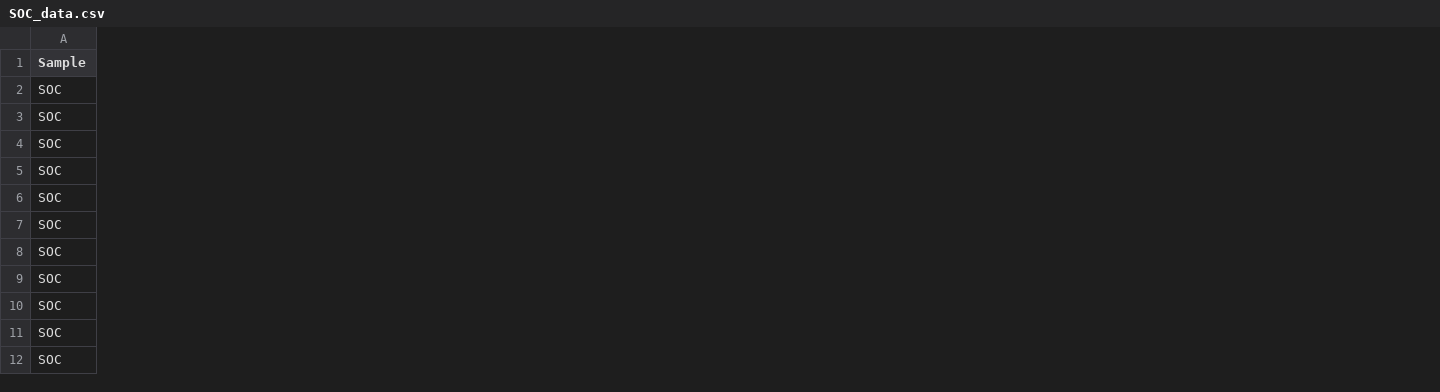
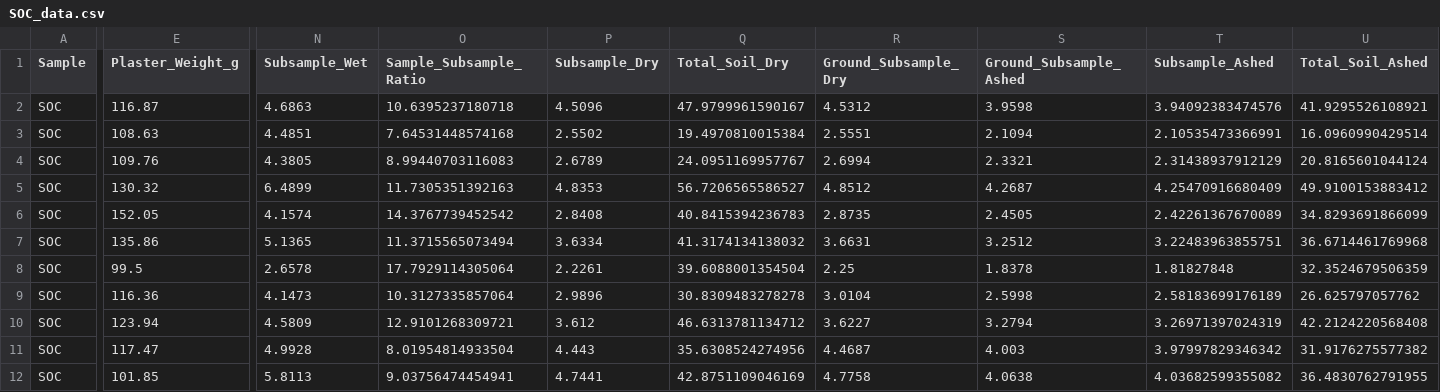
Before and after one commit to HilarySchultz/Thesis_data, a CSV file: SOC_data.csv, drawn as a sheet; only a part is shown, gaps mark what is left out; the diff covers the shown part only; the diff names each change by its address in the sheet, - before the commit and + after, or states it on an @@ line.

Commit message:
Correct SOC calculations

```diff
--- a/SOC_data.csv
+++ b/SOC_data.csv
+column E (Plaster_Weight_g), rows 2-12: 116.87 | 108.63 | 109.76 | 130.32 | 152.05 | 135.86 | 99.5 | 116.36 | 123.94 | 117.47 | 101.85
+column N (Subsample_Wet), rows 2-12: 4.6863 | 4.4851 | 4.3805 | 6.4899 | 4.1574 | 5.1365 | 2.6578 | 4.1473 | 4.5809 | 4.9928 | 5.8113
+column O (Sample_Subsample_Ratio), rows 2-12: 10.6395237180718 | 7.64531448574168 | 8.99440703116083 | 11.7305351392163 | 14.3767739452542 | 11.3715565073494 | 17.7929114305064 | 10.3127335857064 | 12.9101268309721 | 8.01954814933504 | 9.03756474454941
+column P (Subsample_Dry), rows 2-12: 4.5096 | 2.5502 | 2.6789 | 4.8353 | 2.8408 | 3.6334 | 2.2261 | 2.9896 | 3.612 | 4.443 | 4.7441
+column Q (Total_Soil_Dry), rows 2-12: 47.9799961590167 | 19.4970810015384 | 24.0951169957767 | 56.7206565586527 | 40.8415394236783 | 41.3174134138032 | 39.6088001354504 | 30.8309483278278 | 46.6313781134712 | 35.6308524274956 | 42.8751109046169
+column R (Ground_Subsample_Dry), rows 2-12: 4.5312 | 2.5551 | 2.6994 | 4.8512 | 2.8735 | 3.6631 | 2.25 | 3.0104 | 3.6227 | 4.4687 | 4.7758
+column S (Ground_Subsample_Ashed), rows 2-12: 3.9598 | 2.1094 | 2.3321 | 4.2687 | 2.4505 | 3.2512 | 1.8378 | 2.5998 | 3.2794 | 4.003 | 4.0638
+column T (Subsample_Ashed), rows 2-12: 3.94092383474576 | 2.10535473366991 | 2.31438937912129 | 4.25470916680409 | 2.42261367670089 | 3.22483963855751 | 1.81827848 | 2.58183699176189 | 3.26971397024319 | 3.97997829346342 | 4.03682599355082
+column U (Total_Soil_Ashed), rows 2-12: 41.9295526108921 | 16.0960990429514 | 20.8165601044124 | 49.9100153883412 | 34.8293691866099 | 36.6714461769968 | 32.3524679506359 | 26.625797057762 | 42.2124220568408 | 31.9176275577382 | 36.4830762791955
```
Also changed, not shown: 3 added columns elsewhere in this file.
